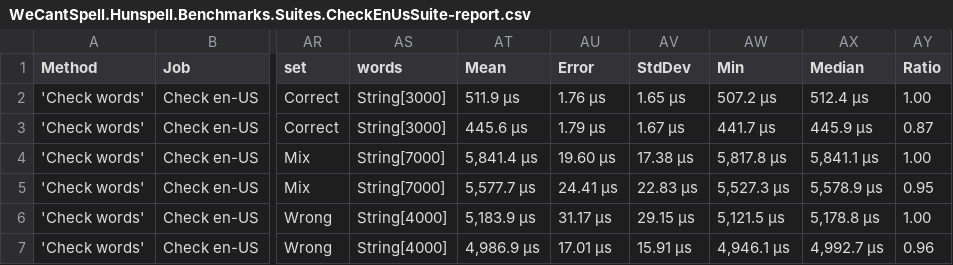
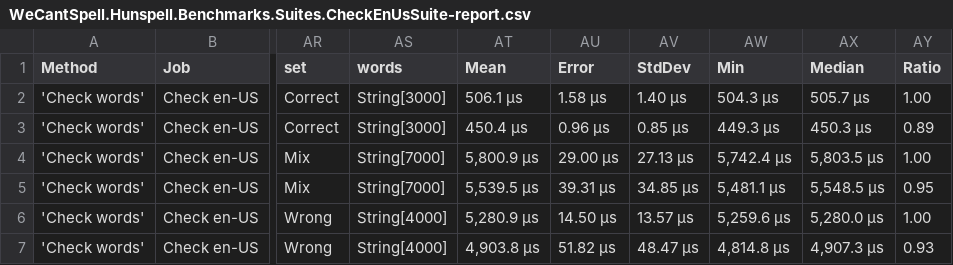
Before and after one commit to aarondandy/WeCantSpell.Hunspell, a CSV file: artifacts/bench/results/WeCantSpell.Hunspell.Benchmarks.Suites.CheckEnUsSuite-report.csv, drawn as a sheet; only a part is shown, gaps mark what is left out; the diff names each change by its address in the sheet, - before the commit and + after, or states it on an @@ line.

```diff
--- a/artifacts/bench/results/WeCantSpell.Hunspell.Benchmarks.Suites.CheckEnUsSuite-report.csv
+++ b/artifacts/bench/results/WeCantSpell.Hunspell.Benchmarks.Suites.CheckEnUsSuite-report.csv
-AT2 (Mean): 511.9 μs
+AT2 (Mean): 506.1 μs
-AU2 (Error): 1.76 μs
+AU2 (Error): 1.58 μs
-AV2 (StdDev): 1.65 μs
+AV2 (StdDev): 1.40 μs
-AW2 (Min): 507.2 μs
+AW2 (Min): 504.3 μs
-AX2 (Median): 512.4 μs
+AX2 (Median): 505.7 μs
-AT3 (Mean): 445.6 μs
+AT3 (Mean): 450.4 μs
-AU3 (Error): 1.79 μs
+AU3 (Error): 0.96 μs
-AV3 (StdDev): 1.67 μs
+AV3 (StdDev): 0.85 μs
-AW3 (Min): 441.7 μs
+AW3 (Min): 449.3 μs
-AX3 (Median): 445.9 μs
+AX3 (Median): 450.3 μs
-AY3 (Ratio): 0.87
+AY3 (Ratio): 0.89
-AT4 (Mean): 5,841.4 μs
+AT4 (Mean): 5,800.9 μs
-AU4 (Error): 19.60 μs
+AU4 (Error): 29.00 μs
-AV4 (StdDev): 17.38 μs
+AV4 (StdDev): 27.13 μs
-AW4 (Min): 5,817.8 μs
+AW4 (Min): 5,742.4 μs
-AX4 (Median): 5,841.1 μs
+AX4 (Median): 5,803.5 μs
-AT5 (Mean): 5,577.7 μs
+AT5 (Mean): 5,539.5 μs
-AU5 (Error): 24.41 μs
+AU5 (Error): 39.31 μs
-AV5 (StdDev): 22.83 μs
+AV5 (StdDev): 34.85 μs
-AW5 (Min): 5,527.3 μs
+AW5 (Min): 5,481.1 μs
-AX5 (Median): 5,578.9 μs
+AX5 (Median): 5,548.5 μs
-AT6 (Mean): 5,183.9 μs
+AT6 (Mean): 5,280.9 μs
-AU6 (Error): 31.17 μs
+AU6 (Error): 14.50 μs
-AV6 (StdDev): 29.15 μs
+AV6 (StdDev): 13.57 μs
-AW6 (Min): 5,121.5 μs
+AW6 (Min): 5,259.6 μs
-AX6 (Median): 5,178.8 μs
+AX6 (Median): 5,280.0 μs
-AT7 (Mean): 4,986.9 μs
+AT7 (Mean): 4,903.8 μs
-AU7 (Error): 17.01 μs
+AU7 (Error): 51.82 μs
-AV7 (StdDev): 15.91 μs
+AV7 (StdDev): 48.47 μs
-AW7 (Min): 4,946.1 μs
+AW7 (Min): 4,814.8 μs
-AX7 (Median): 4,992.7 μs
+AX7 (Median): 4,907.3 μs
-AY7 (Ratio): 0.96
+AY7 (Ratio): 0.93
```
Also changed, not shown: artifacts/bench/results/WeCantSpell.Hunspell.Benchmarks.Suites.SuggestEnUsSuite-report.csv, 4 other files.
